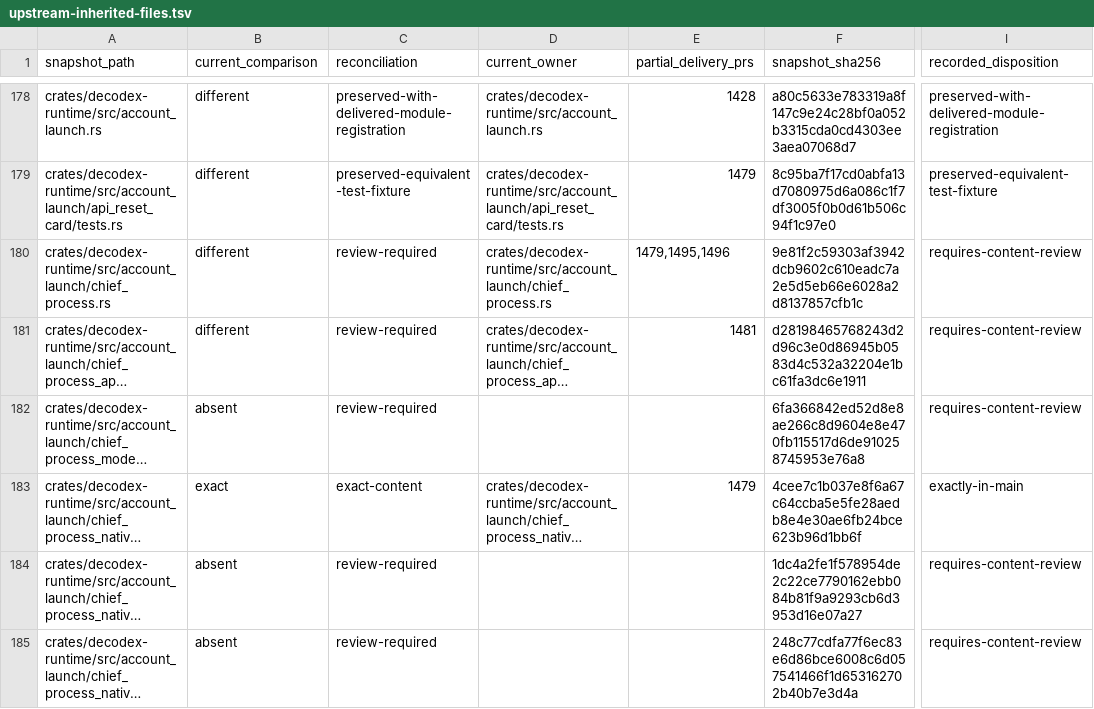
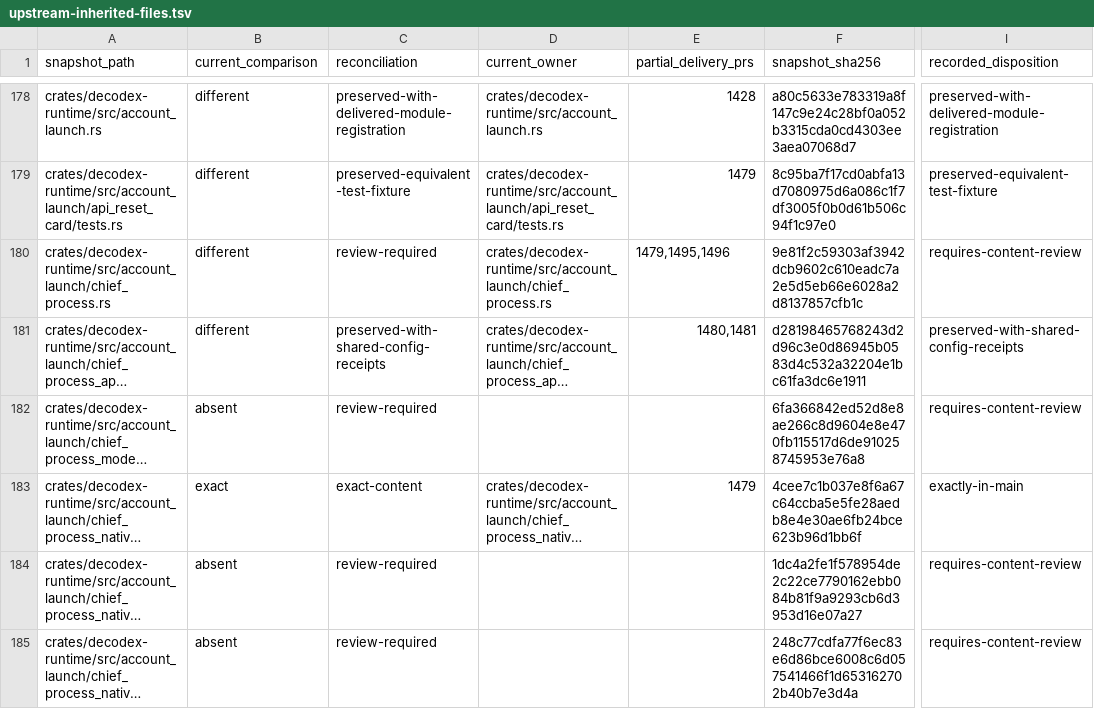
Before and after one commit to acg-box/decodex, a TSV file: work/upstream-inherited-files.tsv, drawn as a sheet; only a part is shown, gaps mark what is left out; long unchanged cells end in …; the diff covers the shown part only; the diff names each change by its address in the sheet, - before the commit and + after, or states it on an @@ line.

Commit message:
Reconcile restored native observations and review owners

```diff
--- a/work/upstream-inherited-files.tsv
+++ b/work/upstream-inherited-files.tsv
-C181 (reconciliation): review-required
+C181 (reconciliation): preserved-with-shared-config-receipts
-E181 (partial_delivery_prs): 1481
+E181 (partial_delivery_prs): 1480,1481
-I181 (recorded_disposition): requires-content-review
+I181 (recorded_disposition): preserved-with-shared-config-receipts
```
Also changed, not shown: 37 edited cells elsewhere in this file, 1 other file.
